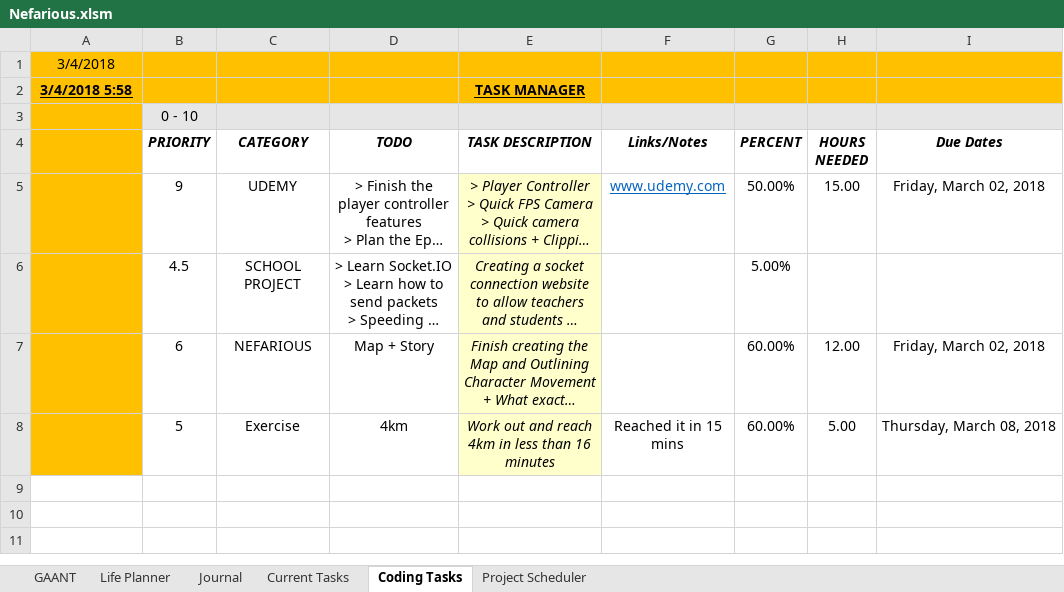
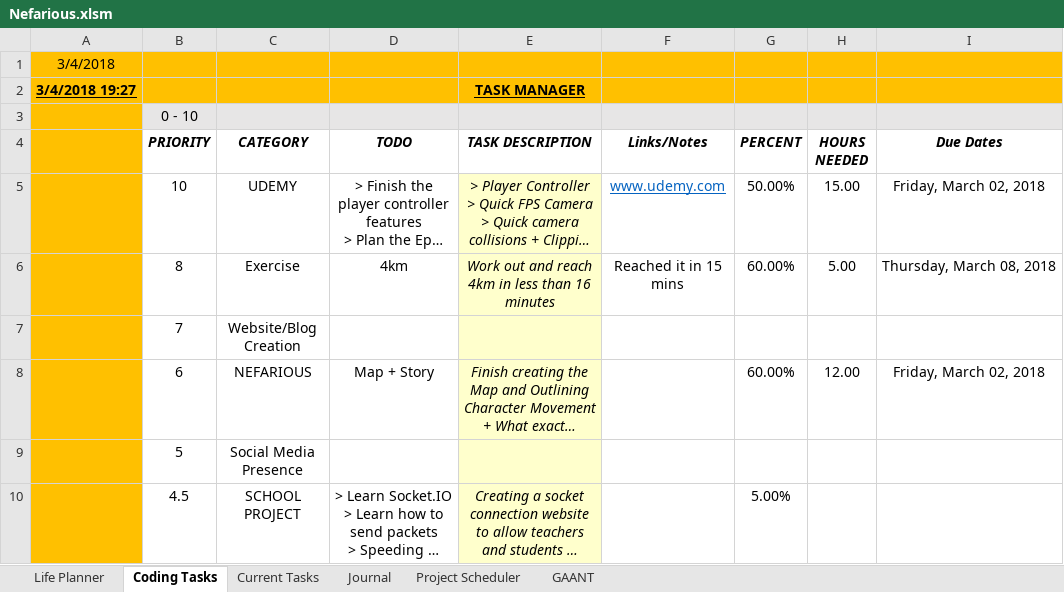
Before and after one commit to AJTech2002/NEFARIOUS, an Excel workbook: Management & Logging/Planning and Management/Nefarious.xlsm, sheet Coding Tasks, drawn as a sheet; long unchanged cells end in …; values as stored, in another font and other column widths than the file's, no borders; conditional formats and table styles not drawn; removed rows and columns are numbered as before the commit, all else as after; the diff names each change by its address in the sheet, - before the commit and + after, or states it on an @@ line.

```diff
--- a/Management & Logging/Planning and Management/Nefarious.xlsm (sheet Coding Tasks)
+++ b/Management & Logging/Planning and Management/Nefarious.xlsm (sheet Coding Tasks)
@@ sheet tab order changed: Life Planner | Coding Tasks | Current Tasks | Journal | Project Scheduler | GAANT @@
-A2: 3/4/2018 5:58
+A2: 3/4/2018 19:27
-B5 (PRIORITY): 9
+B5 (PRIORITY): 10
+row 6:  | 8 | Exercise | 4km | Work out and reach 4km in less than 16 minutes | Reached it in 15 mins | 60.00% | 5.00 | Thursday, March 08, 2018
+row 7:  | 7 | Website/Blog Creation
@@ row 7 moved to row 8: 6 @@
+row 9:  | 5 | Social Media Presence
-row 8:  | 5 | Exercise | 4km | Work out and reach 4km in less than 16 minutes | Reached it in 15 mins | 60.00% | 5.00 | Thursday, March 08, 2018
```
Also changed, not shown: sheet Life Planner, sheet Current Tasks, sheet Project Scheduler, sheet Journal, 14 other files.
